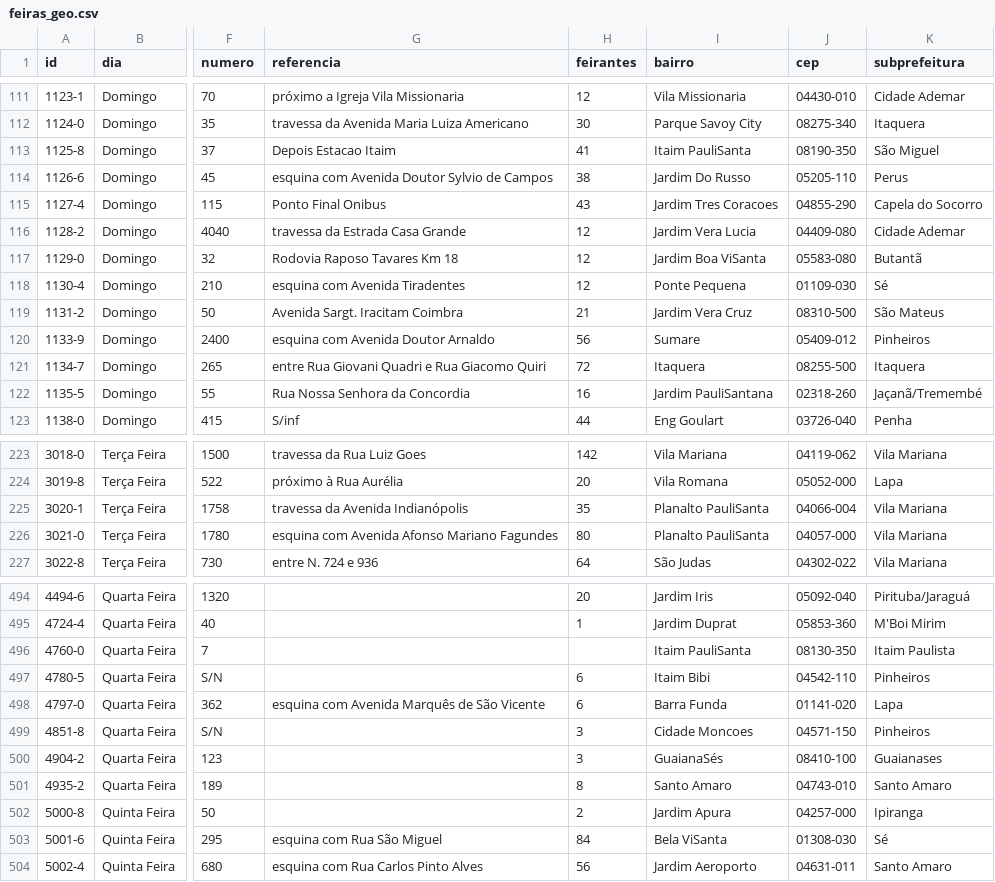
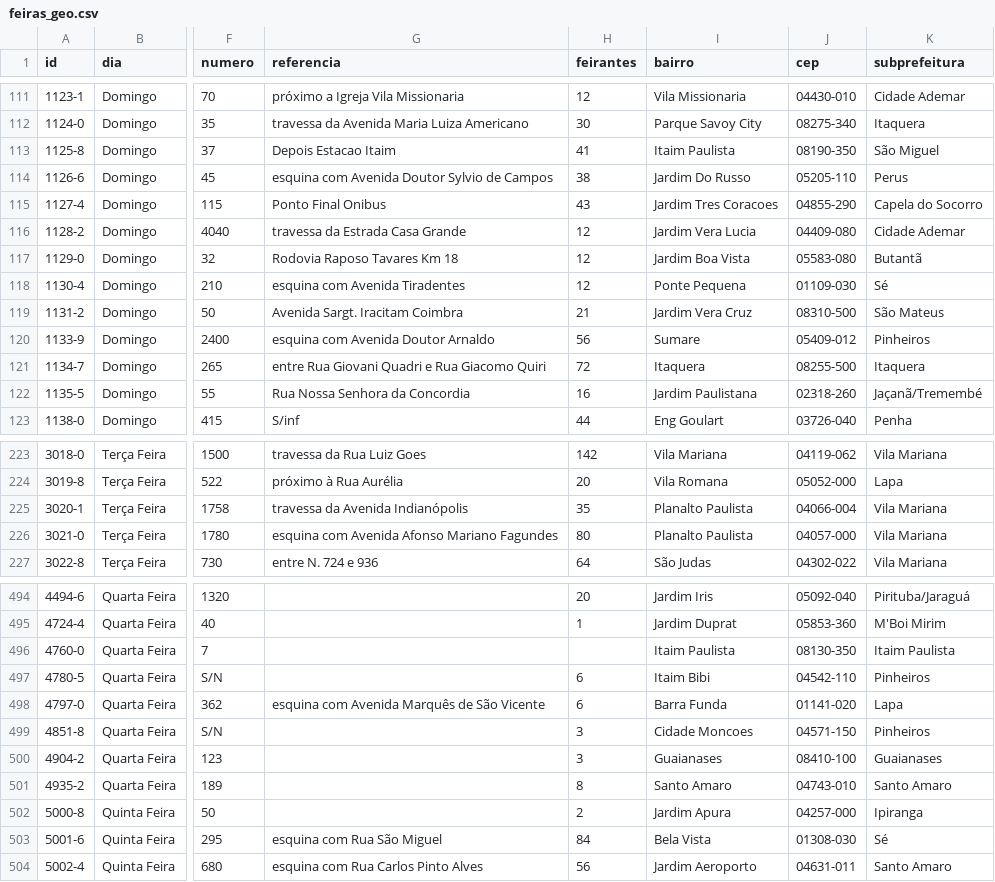
Before and after one commit to flpp-oliveira/feiras-livres-sp, a CSV file: data/feiras_geo.csv, drawn as a sheet; only a part is shown, gaps mark what is left out; the diff covers the shown part only; the diff names each change by its address in the sheet, - before the commit and + after, or states it on an @@ line.

Commit message:
Fix broken neighbourhood names, split pure functions into modules and add tests
- 71 fairs had neighbourhood names broken since the September regeneration
  ("Sta"/"Sto" expanded mid-word: "Jardim PauliSanta", "Bela ViSanta";
  "José" turned into "JoSé"). montar_base.py now fixes them on every run
  and stops on any new name that looks broken.
- Fair 1820-1 came from the spreadsheet as "DOMINGO" and was missing from
  the Sunday filter and from "Feiras hoje" on Sundays. Day and category are
  now matched case- and accent-insensitively, and unknown values stop the
  build.
- Text, fair data, distance and search functions moved to site/js/ as ES
  modules; app.js loads them. Search precomputes normalized text once
  (same results on 5,526 queries, about 3x faster).
- testes/: node --test unit tests for the functions and the data, and a
  Playwright run of the site on a simulated Android and iPhone.

```diff
--- a/data/feiras_geo.csv
+++ b/data/feiras_geo.csv
-I113 (bairro): Itaim PauliSanta
+I113 (bairro): Itaim Paulista
-I117 (bairro): Jardim Boa ViSanta
+I117 (bairro): Jardim Boa Vista
-I122 (bairro): Jardim PauliSantana
+I122 (bairro): Jardim Paulistana
-I225:I226 (bairro): Planalto PauliSanta
+I225:I226 (bairro): Planalto Paulista
-I496 (bairro): Itaim PauliSanta
+I496 (bairro): Itaim Paulista
-I500 (bairro): GuaianaSés
+I500 (bairro): Guaianases
-I503 (bairro): Bela ViSanta
+I503 (bairro): Bela Vista
```
Also changed, not shown: 64 edited cells elsewhere in this file, 15 other files.
